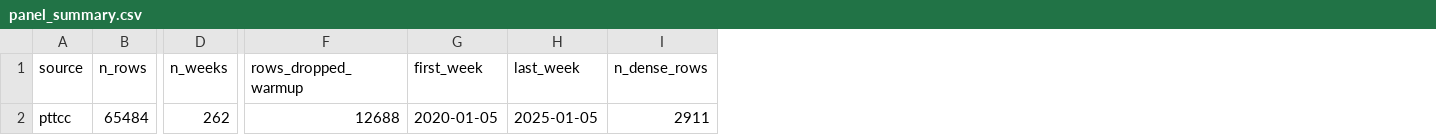
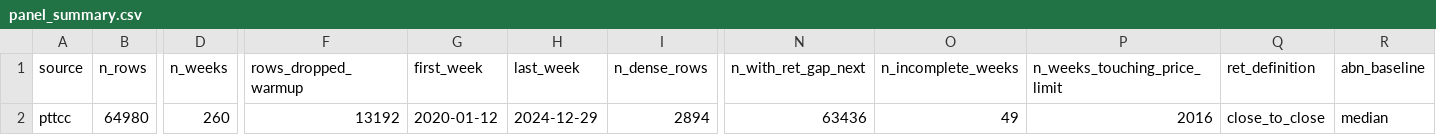
Before and after one commit to jameschen108/taiwan-market-attention, a CSV file: audit/panel_summary.csv, drawn as a sheet; only a part is shown, gaps mark what is left out; the diff covers the shown part only; the diff names each change by its address in the sheet, - before the commit and + after, or states it on an @@ line.

Commit message:
fix measurement defects before p4 and rebuild panel

```diff
--- a/audit/panel_summary.csv
+++ b/audit/panel_summary.csv
+column N (n_with_ret_gap_next), row 2: 63436
+column O (n_incomplete_weeks), row 2: 49
+column P (n_weeks_touching_price_limit), row 2: 2016
+column Q (ret_definition), row 2: close_to_close
+column R (abn_baseline), row 2: median
-B2 (n_rows): 65484
+B2 (n_rows): 64980
-D2 (n_weeks): 262
+D2 (n_weeks): 260
-F2 (rows_dropped_warmup): 12688
+F2 (rows_dropped_warmup): 13192
-G2 (first_week): 2020-01-05
+G2 (first_week): 2020-01-12
-H2 (last_week): 2025-01-05
+H2 (last_week): 2024-12-29
-I2 (n_dense_rows): 2911
+I2 (n_dense_rows): 2894
```
Also changed, not shown: 5 edited cells elsewhere in this file, 13 other files.
